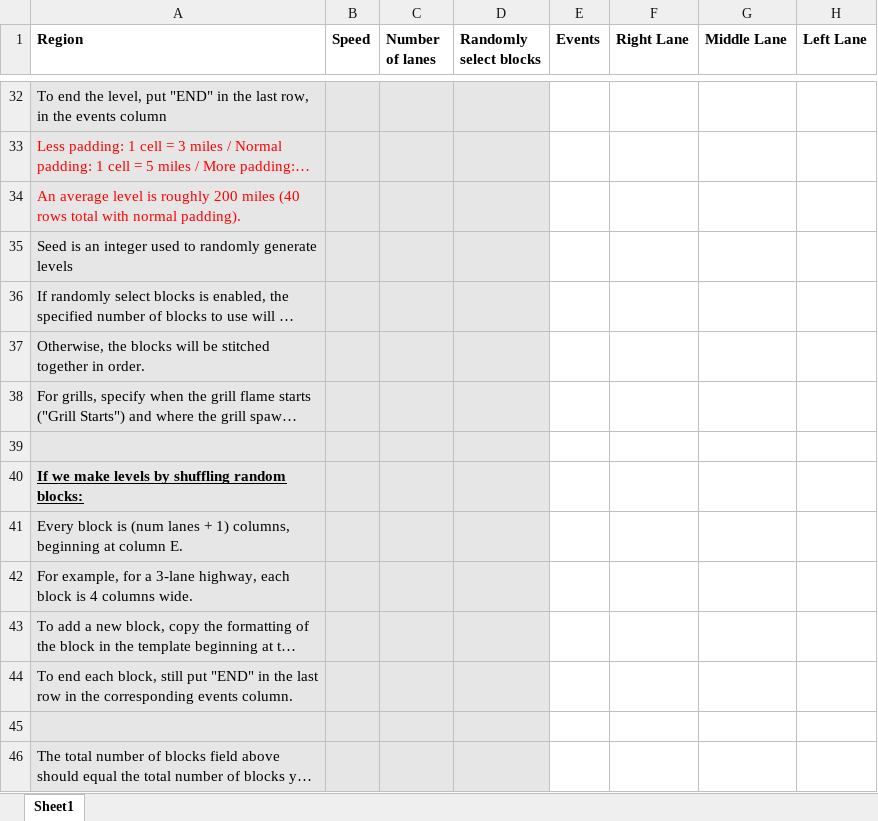
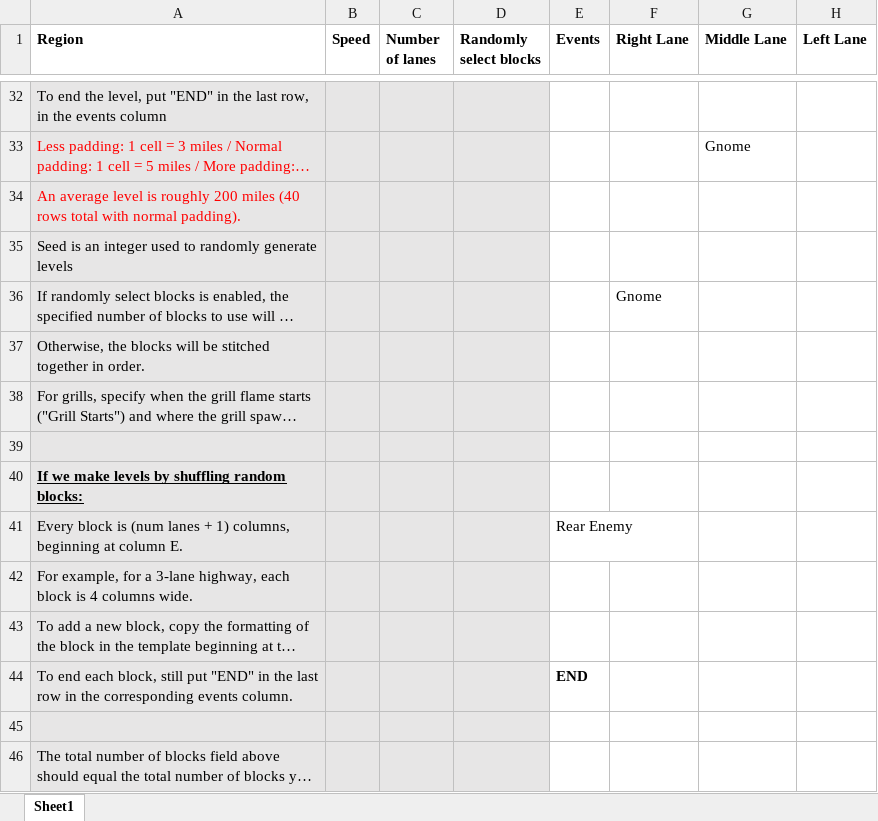
Before and after one commit to mangosnoopers/hafgnome, an Excel workbook: core/assets/levels/test_level0.xlsx, sheet Sheet1, drawn as a sheet; only a part is shown, gaps mark what is left out; long unchanged cells end in …; values as stored, in another font and other column widths than the file's, no borders; the diff covers the shown part only; the diff names each change by its address in the sheet, - before the commit and + after, or states it on an @@ line.

```diff
--- a/core/assets/levels/test_level0.xlsx (sheet Sheet1)
+++ b/core/assets/levels/test_level0.xlsx (sheet Sheet1)
-G33 (Middle Lane): (empty)
+G33 (Middle Lane): Gnome
-F36 (Right Lane): (empty)
+F36 (Right Lane): Gnome
-E41 (Events): (empty)
+E41 (Events): Rear Enemy
-E44 (Events): (empty)
+E44 (Events): END
```
Also changed, not shown: 25 edited cells and cell formats elsewhere in this sheet, 7 other files.
